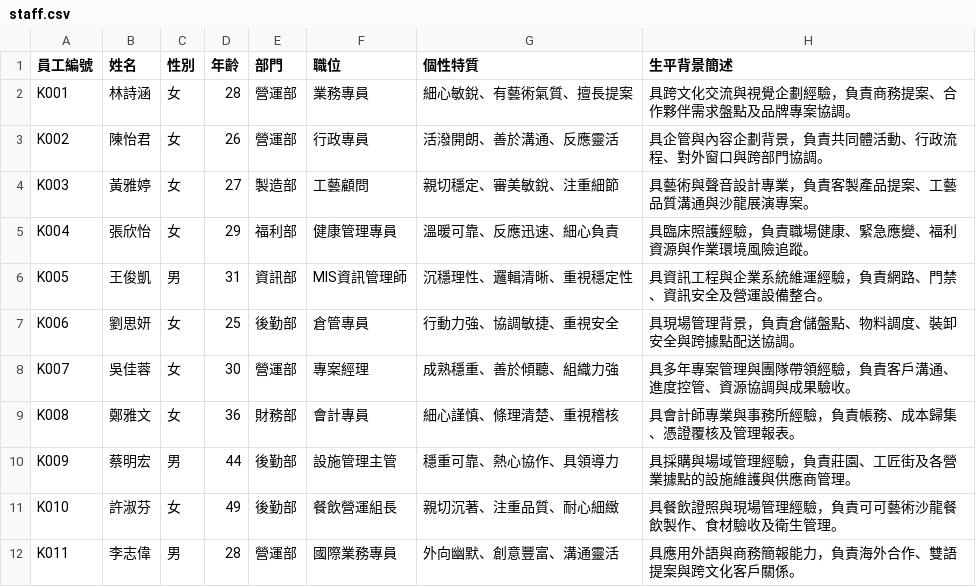
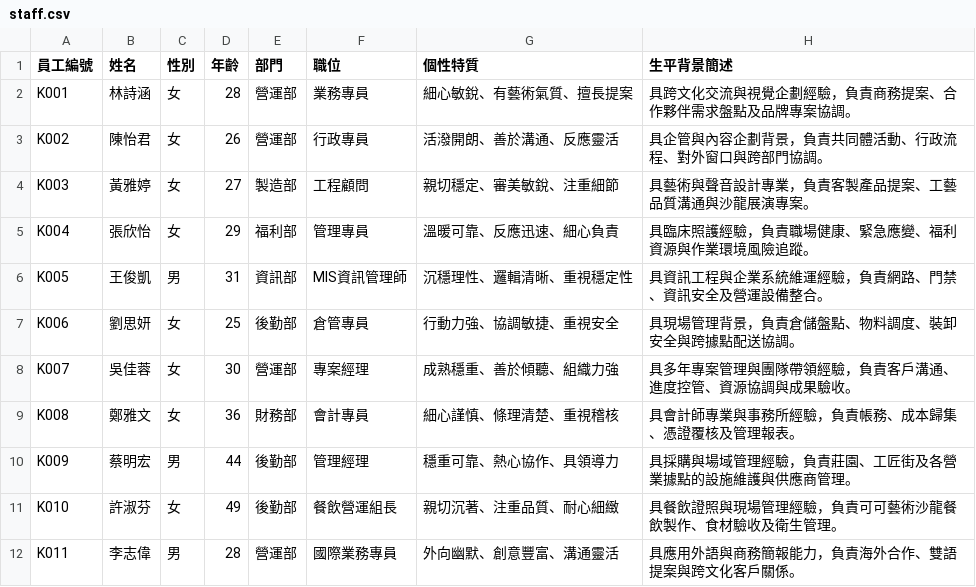
Before and after one commit to x16472/erp_site, a CSV file: data/staff.csv, drawn as a sheet; only a part is shown.

Commit message:
edit CSV

```diff
--- a/data/staff.csv
+++ b/data/staff.csv
@@ -3,4 +3,4 @@ K001,林詩涵,女,28,營運部,業務專員,細心敏銳、有藝術氣質、
 K002,陳怡君,女,26,營運部,行政專員,活潑開朗、善於溝通、反應靈活,具企管與內容企劃背景，負責共同體活動、行政流程、對外窗口與跨部門協調。
-K003,黃雅婷,女,27,製造部,工藝顧問,親切穩定、審美敏銳、注重細節,具藝術與聲音設計專業，負責客製產品提案、工藝品質溝通與沙龍展演專案。
-K004,張欣怡,女,29,福利部,健康管理專員,溫暖可靠、反應迅速、細心負責,具臨床照護經驗，負責職場健康、緊急應變、福利資源與作業環境風險追蹤。
+K003,黃雅婷,女,27,製造部,工程顧問,親切穩定、審美敏銳、注重細節,具藝術與聲音設計專業，負責客製產品提案、工藝品質溝通與沙龍展演專案。
+K004,張欣怡,女,29,福利部,管理專員,溫暖可靠、反應迅速、細心負責,具臨床照護經驗，負責職場健康、緊急應變、福利資源與作業環境風險追蹤。
 K005,王俊凱,男,31,資訊部,MIS資訊管理師,沉穩理性、邏輯清晰、重視穩定性,具資訊工程與企業系統維運經驗，負責網路、門禁、資訊安全及營運設備整合。
@@ -9,3 +9,3 @@ K007,吳佳蓉,女,30,營運部,專案經理,成熟穩重、善於傾聽、組
 K008,鄭雅文,女,36,財務部,會計專員,細心謹慎、條理清楚、重視稽核,具會計師專業與事務所經驗，負責帳務、成本歸集、憑證覆核及管理報表。
-K009,蔡明宏,男,44,後勤部,設施管理主管,穩重可靠、熱心協作、具領導力,具採購與場域管理經驗，負責莊園、工匠街及各營業據點的設施維護與供應商管理。
+K009,蔡明宏,男,44,後勤部,管理經理,穩重可靠、熱心協作、具領導力,具採購與場域管理經驗，負責莊園、工匠街及各營業據點的設施維護與供應商管理。
 K010,許淑芬,女,49,後勤部,餐飲營運組長,親切沉著、注重品質、耐心細緻,具餐飲證照與現場管理經驗，負責可可藝術沙龍餐飲製作、食材驗收及衛生管理。
```
